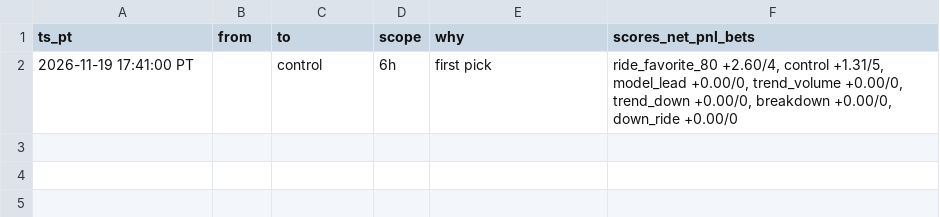
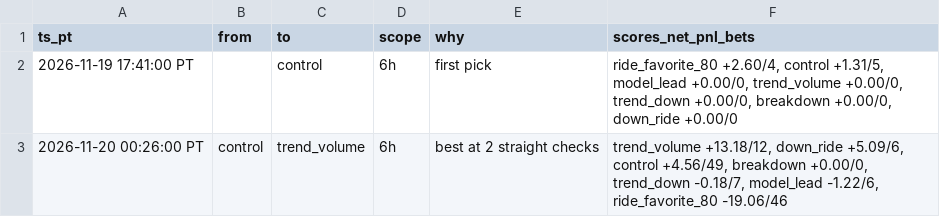
Before and after one commit to michaeldeuchar-dotcom/eth-paper-bot, a CSV file: data/week1/auto_pick_switches.csv, drawn as a sheet; the diff names each change by its address in the sheet, - before the commit and + after, or states it on an @@ line.

```diff
--- a/data/week1/auto_pick_switches.csv
+++ b/data/week1/auto_pick_switches.csv
+row 3: 2026-11-20 00:26:00 PT | control | trend_volume | 6h | best at 2 straight checks | trend_volume +13.18/12, down_ride +5.09/6, control +4.56/49, breakdown +0.00/0, trend_down -0.18/7, model_lead -1.22/6, ride_favorite_80 -19.06/46
```
Also changed, not shown: data/week1/trades_auto_pick.csv, data/week1/trades_control.csv, 8 other files.
